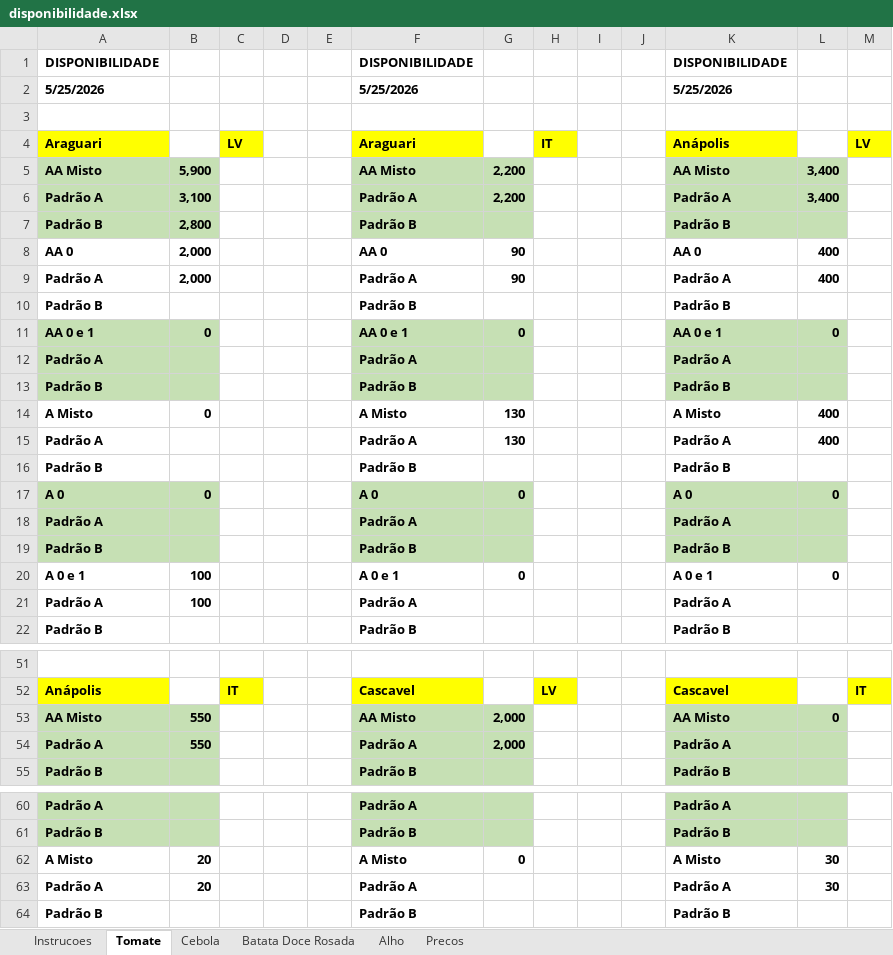
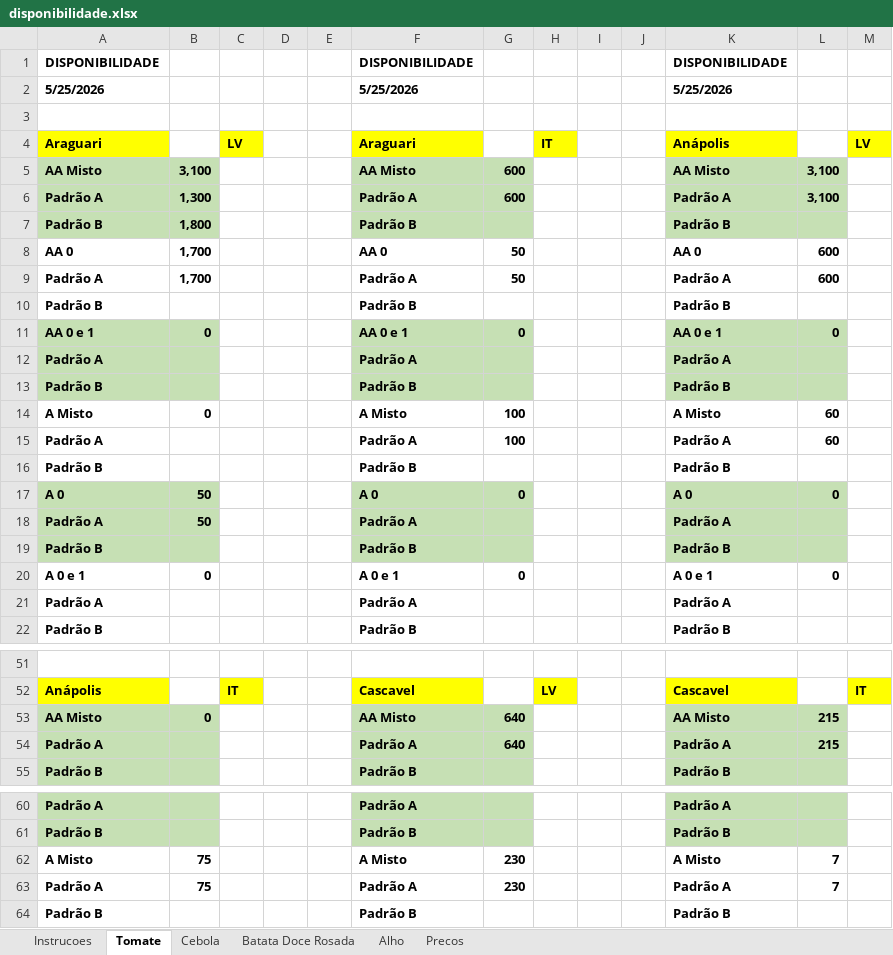
Before and after one commit to rafaelgermano1-cell/app-disponibilidade, an Excel workbook: disponibilidade.xlsx, sheet Tomate, drawn as a sheet; only a part is shown, gaps mark what is left out; values as stored, in another font and other column widths than the file's, no borders; removed rows and columns are numbered as before the commit, all else as after; the diff covers the shown part only; the diff names each change by its address in the sheet, - before the commit and + after, or states it on an @@ line.

Commit message:
atualiza disp

```diff
--- a/disponibilidade.xlsx (sheet Tomate)
+++ b/disponibilidade.xlsx (sheet Tomate)
-B5: 5,900
+B5: 3,100
-G5:G6: 2,200
+G5:G6: 600
-L5:L6: 3,400
+L5:L6: 3,100
-B6: 3,100
+B6: 1,300
-B7: 2,800
+B7: 1,800
-B8:B9: 2,000
+B8:B9: 1,700
-G8:G9: 90
+G8:G9: 50
-L8:L9: 400
+L8:L9: 600
-G14:G15: 130
+G14:G15: 100
-L14:L15: 400
+L14:L15: 60
-B17: 0
+B17: 50
+row 18: Padrão A | 50 |  |  |  | Padrão A |  |  |  |  | Padrão A
+row 20: A 0 e 1 | 0 |  |  |  | A 0 e 1 | 0 |  |  |  | A 0 e 1 | 0
-A21:B21 fill: #C6E0B4
+A21:B21 fill: none
-F21:G21 fill: #C6E0B4
+F21:G21 fill: none
-K21:L21 fill: #C6E0B4
+K21:L21 fill: none
-row 20: A 0 e 1 | 100 |  |  |  | A 0 e 1 | 0 |  |  |  | A 0 e 1 | 0
-row 21: Padrão A | 100 |  |  |  | Padrão A |  |  |  |  | Padrão A
-B53: 550
+B53: 0
-G53:G54: 2,000
+G53:G54: 640
-L53: 0
+L53: 215
-B54: 550
+B54: (empty)
-L54: (empty)
+L54: 215
-B62:B63: 20
+B62:B63: 75
-G62: 0
+G62: 230
-L62:L63: 30
+L62:L63: 7
-G63: (empty)
+G63: 230
```
Also changed, not shown: 28 edited cells elsewhere in this sheet.
